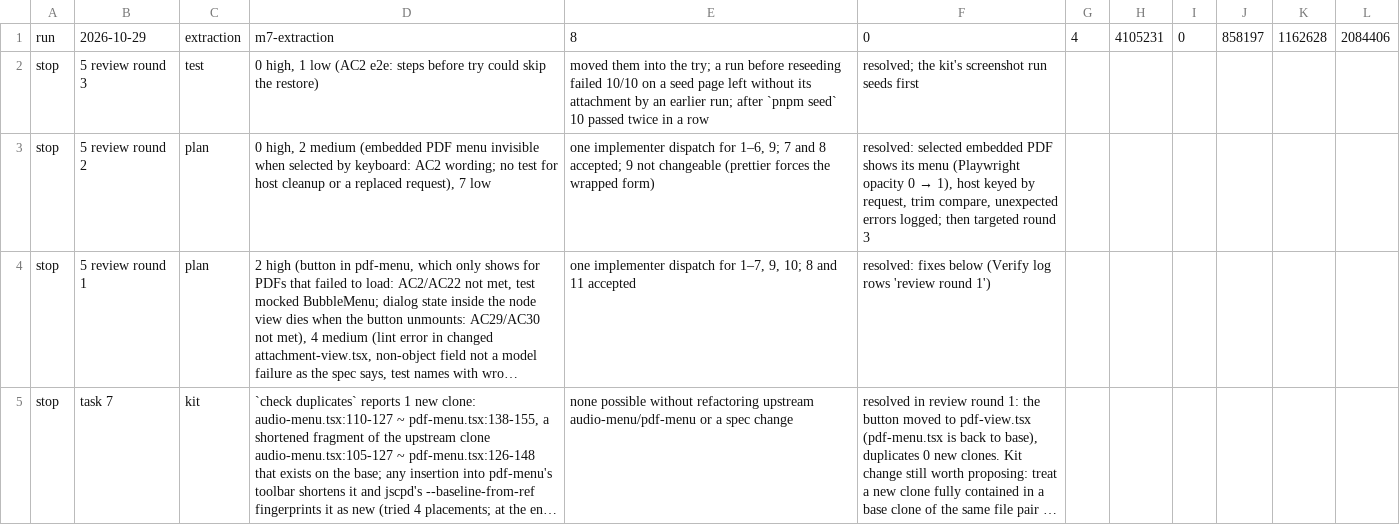
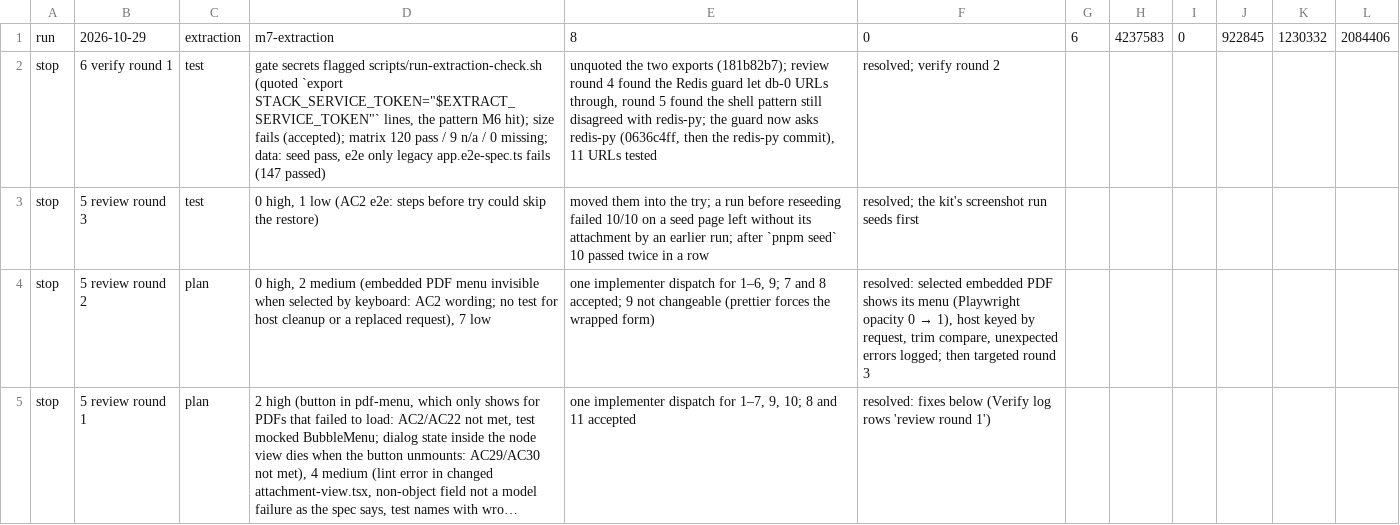
Before and after one commit to vitoleonardo/docmost, a TSV file: reports/runs/m7-extraction.tsv, drawn as a sheet; only a part is shown; the shorter side is filled out with more unchanged rows; long unchanged cells end in ….

```diff
--- a/reports/runs/m7-extraction.tsv
+++ b/reports/runs/m7-extraction.tsv
@@ -1,2 +1,3 @@
-run	2026-10-29	extraction	m7-extraction	8	0	4	4105231	0	858197	1162628	2084406
+run	2026-10-29	extraction	m7-extraction	8	0	6	4237583	0	922845	1230332	2084406
+stop	6 verify round 1	test	gate secrets flagged scripts/run-extraction-check.sh (quoted `export STACK_SERVICE_TOKEN="$EXTRACT_SERVICE_TOKEN"` lines, the pattern M6 hit); size fails (accepted); matrix 120 pass / 9 n/a / 0 missing; data: seed pass, e2e only legacy app.e2e-spec.ts fails (147 passed)	unquoted the two exports (181b82b7); review round 4 found the Redis guard let db-0 URLs through, round 5 found the shell pattern still disagreed with redis-py; the guard now asks redis-py (0636c4ff, then the redis-py commit), 11 URLs tested	resolved; verify round 2
 stop	5 review round 3	test	0 high, 1 low (AC2 e2e: steps before try could skip the restore)	moved them into the try; a run before reseeding failed 10/10 on a seed page left without its attachment by an earlier run; after `pnpm seed` 10 passed twice in a row	resolved; the kit's screenshot run seeds first
```
